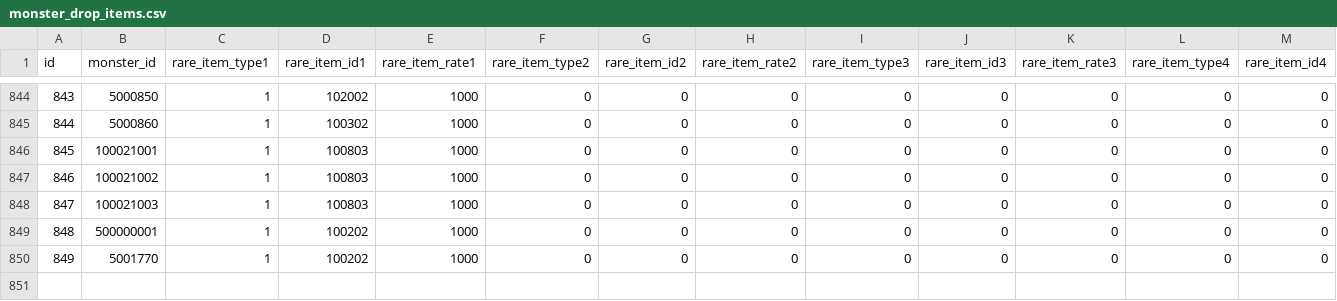
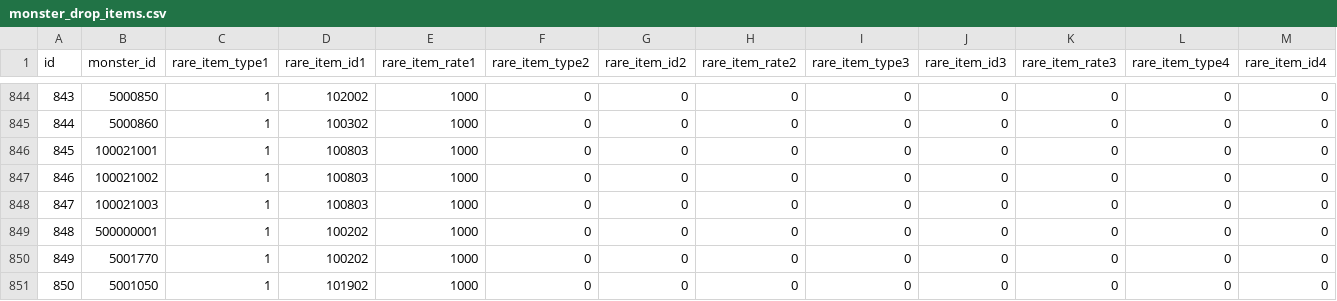
Before and after one commit to ketakeda/MTC-Plan, a CSV file: master/csv/monster_drop_items.csv, drawn as a sheet; only a part is shown, gaps mark what is left out; rows hold the shown columns only; the diff names each change by its address in the sheet, - before the commit and + after, or states it on an @@ line.

```diff
--- a/master/csv/monster_drop_items.csv
+++ b/master/csv/monster_drop_items.csv
+row 851: 850 | 5001050 | 1 | 101902 | 1000 | 0 | 0 | 0 | 0 | 0 | 0 | 0 | 0
```
Also changed, not shown: master/csv/monsters.csv.
